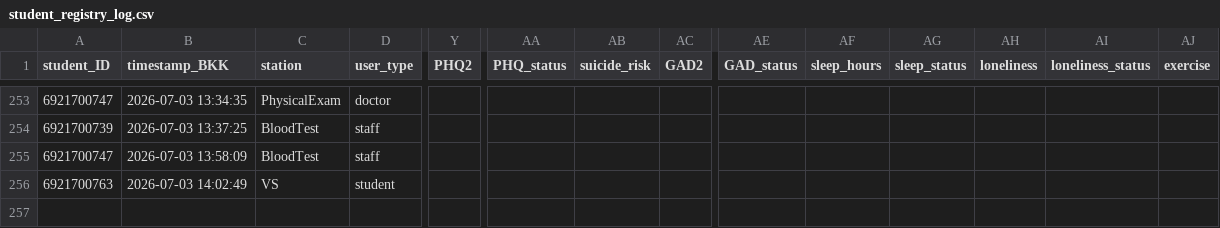
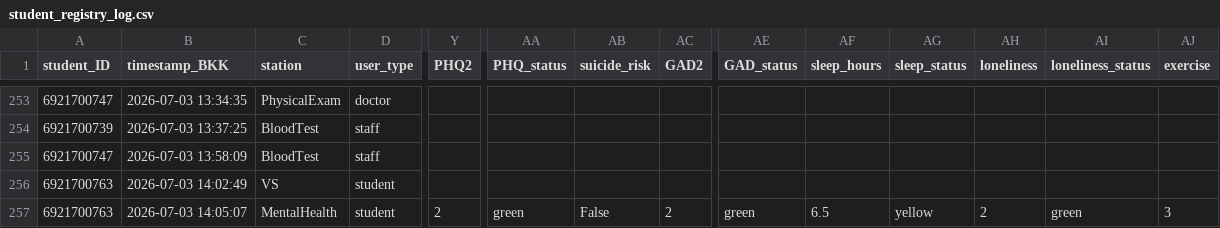
Before and after one commit to PythonianSt/PE2026, a CSV file: student_registry_log.csv, drawn as a sheet; only a part is shown, gaps mark what is left out; rows hold the shown columns only; the diff names each change by its address in the sheet, - before the commit and + after, or states it on an @@ line.

Commit message:
Append MentalHealth data 2026-07-03 14:05:07

```diff
--- a/student_registry_log.csv
+++ b/student_registry_log.csv
+row 257: 6921700763 | 2026-07-03 14:05:07 | MentalHealth | student | 2 | green | False | 2 | green | 6.5 | yellow | 2 | green | 3
```
